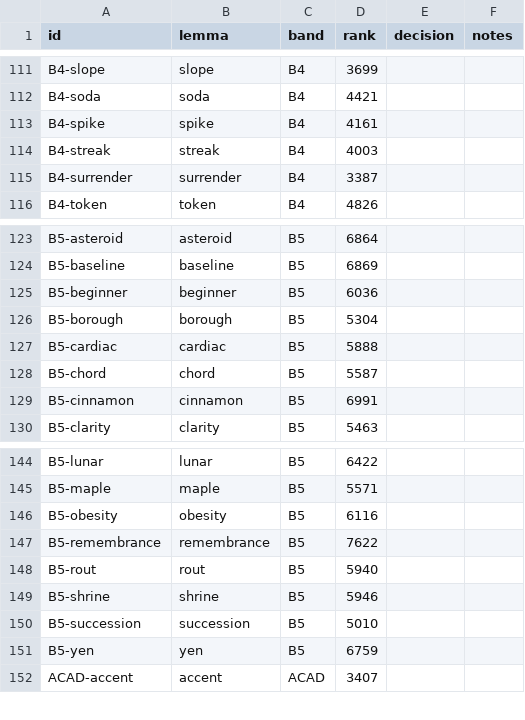
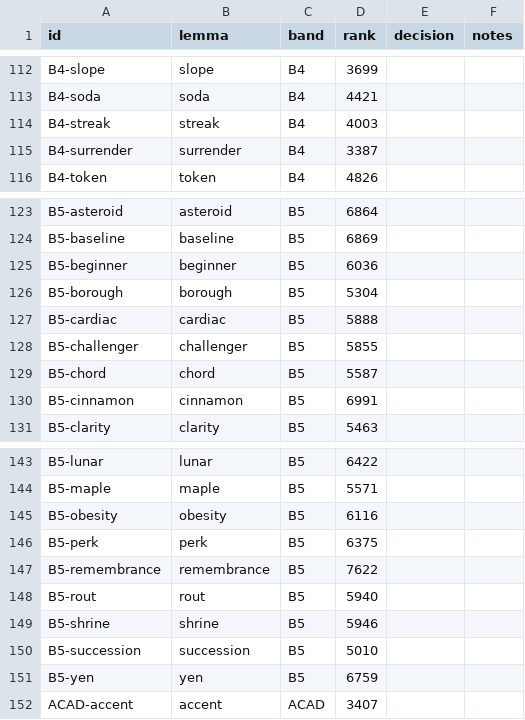
Before and after one commit to roadam11/Vocabi, a CSV file: review/placement-items.csv, drawn as a sheet; only a part is shown, gaps mark what is left out; the diff covers the shown part only.

```diff
--- a/review/placement-items.csv
+++ b/review/placement-items.csv
@@ -112,3 +113,2 @@ B4-slope,slope,B4,3699,,
 B4-soda,soda,B4,4421,,
-B4-spike,spike,B4,4161,,
 B4-streak,streak,B4,4003,,
@@ -127,2 +127,3 @@ B5-borough,borough,B5,5304,,
 B5-cardiac,cardiac,B5,5888,,
+B5-challenger,challenger,B5,5855,,
 B5-chord,chord,B5,5587,,
@@ -146,2 +145,3 @@ B5-maple,maple,B5,5571,,
 B5-obesity,obesity,B5,6116,,
+B5-perk,perk,B5,6375,,
 B5-remembrance,remembrance,B5,7622,,
```
Also changed, not shown: 3 added rows and 4 removed rows elsewhere in this file, 7 other files.
